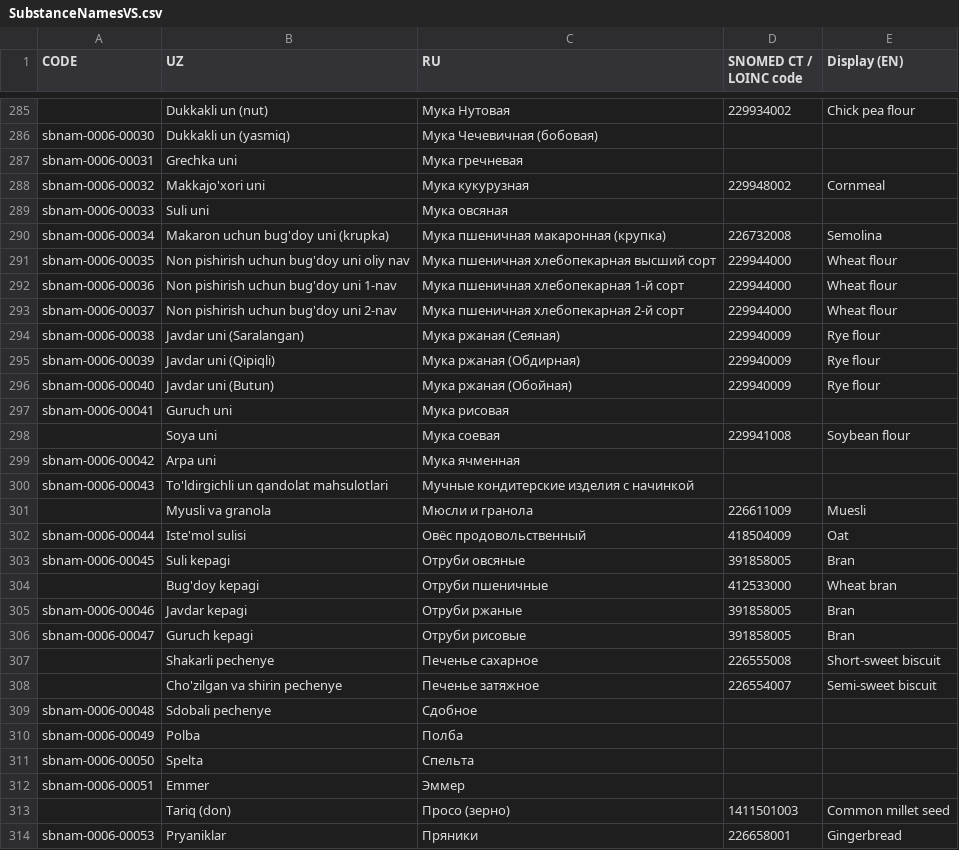
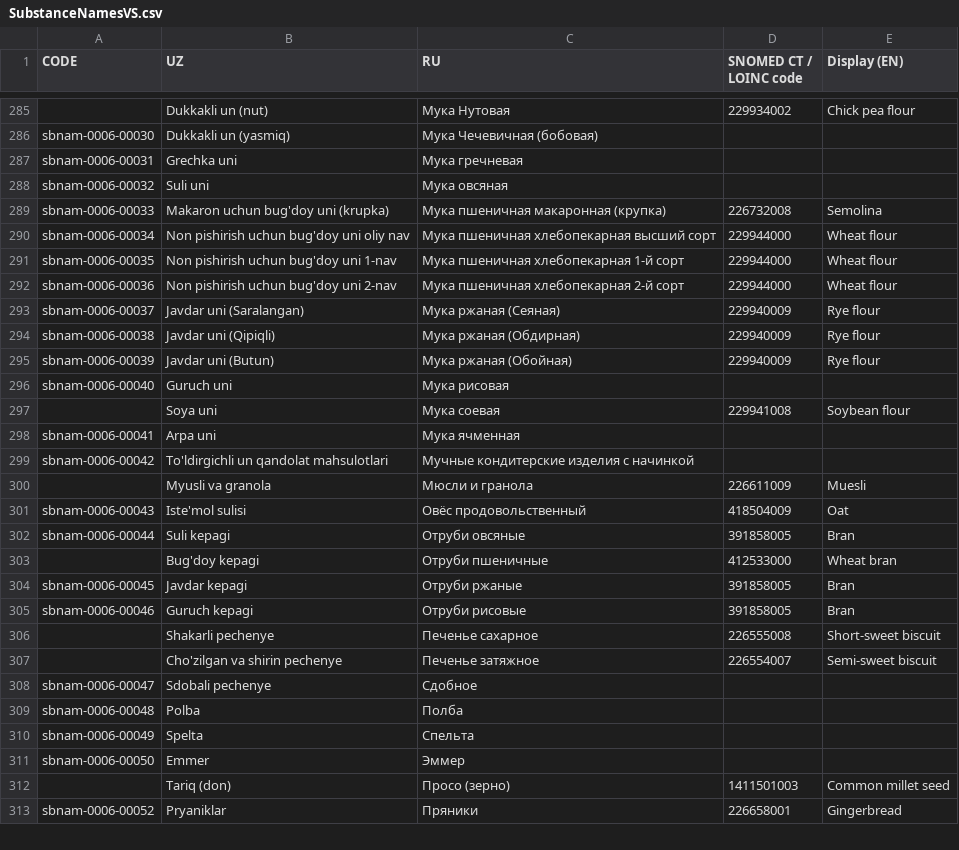
Before and after one commit to uzinfocom-org/digital-health-ig, a CSV file: input/excel/Profil_and_ValueSet_SubstanceDefinition_18.11.2026.csv/SubstanceNamesVS.csv, drawn as a sheet; only a part is shown, gaps mark what is left out; the diff covers the shown part only.

Commit message:
Update Substance and SubstanceDefinition terminology

```diff
--- a/input/excel/Profil_and_ValueSet_SubstanceDefinition_18.11.2026.csv/SubstanceNamesVS.csv
+++ b/input/excel/Profil_and_ValueSet_SubstanceDefinition_18.11.2026.csv/SubstanceNamesVS.csv
@@ -287,28 +287,27 @@ sbnam-0006-00030,Dukkakli un (yasmiq),Мука Чечевичная (бобов
 sbnam-0006-00031,Grechka uni,Мука гречневая,,
-sbnam-0006-00032,Makkajo'xori uni,Мука кукурузная,229948002,Cornmeal
-sbnam-0006-00033,Suli uni,Мука овсяная,,
-sbnam-0006-00034,Makaron uchun bug'doy uni (krupka),Мука пшеничная макаронная (крупка),226732008,Semolina
-sbnam-0006-00035,Non pishirish uchun bug'doy uni oliy nav,Мука пшеничная хлебопекарная высший сорт,229944000,Wheat flour
-sbnam-0006-00036,Non pishirish uchun bug'doy uni 1-nav,Мука пшеничная хлебопекарная 1-й сорт,229944000,Wheat flour
-sbnam-0006-00037,Non pishirish uchun bug'doy uni 2-nav,Мука пшеничная хлебопекарная 2-й сорт,229944000,Wheat flour
-sbnam-0006-00038,Javdar uni (Saralangan),Мука ржаная (Сеяная),229940009,Rye flour
-sbnam-0006-00039,Javdar uni (Qipiqli),Мука ржаная (Обдирная),229940009,Rye flour
-sbnam-0006-00040,Javdar uni (Butun),Мука ржаная (Обойная),229940009,Rye flour
-sbnam-0006-00041,Guruch uni,Мука рисовая,,
+sbnam-0006-00032,Suli uni,Мука овсяная,,
+sbnam-0006-00033,Makaron uchun bug'doy uni (krupka),Мука пшеничная макаронная (крупка),226732008,Semolina
+sbnam-0006-00034,Non pishirish uchun bug'doy uni oliy nav,Мука пшеничная хлебопекарная высший сорт,229944000,Wheat flour
+sbnam-0006-00035,Non pishirish uchun bug'doy uni 1-nav,Мука пшеничная хлебопекарная 1-й сорт,229944000,Wheat flour
+sbnam-0006-00036,Non pishirish uchun bug'doy uni 2-nav,Мука пшеничная хлебопекарная 2-й сорт,229944000,Wheat flour
+sbnam-0006-00037,Javdar uni (Saralangan),Мука ржаная (Сеяная),229940009,Rye flour
+sbnam-0006-00038,Javdar uni (Qipiqli),Мука ржаная (Обдирная),229940009,Rye flour
+sbnam-0006-00039,Javdar uni (Butun),Мука ржаная (Обойная),229940009,Rye flour
+sbnam-0006-00040,Guruch uni,Мука рисовая,,
 ,Soya uni,Мука соевая,229941008,Soybean flour
-sbnam-0006-00042,Arpa uni,Мука ячменная,,
-sbnam-0006-00043,To'ldirgichli un qandolat mahsulotlari,Мучные кондитерские изделия с начинкой,,
+sbnam-0006-00041,Arpa uni,Мука ячменная,,
+sbnam-0006-00042,To'ldirgichli un qandolat mahsulotlari,Мучные кондитерские изделия с начинкой,,
 ,Myusli va granola,Мюсли и гранола,226611009,Muesli
-sbnam-0006-00044,Iste'mol sulisi,Овёс продовольственный,418504009,Oat
-sbnam-0006-00045,Suli kepagi,Отруби овсяные,391858005,Bran
+sbnam-0006-00043,Iste'mol sulisi,Овёс продовольственный,418504009,Oat
+sbnam-0006-00044,Suli kepagi,Отруби овсяные,391858005,Bran
 ,Bug'doy kepagi,Отруби пшеничные,412533000,Wheat bran
-sbnam-0006-00046,Javdar kepagi,Отруби ржаные,391858005,Bran
-sbnam-0006-00047,Guruch kepagi,Отруби рисовые,391858005,Bran
+sbnam-0006-00045,Javdar kepagi,Отруби ржаные,391858005,Bran
+sbnam-0006-00046,Guruch kepagi,Отруби рисовые,391858005,Bran
 ,Shakarli pechenye,Печенье сахарное,226555008,Short-sweet biscuit
 ,Cho'zilgan va shirin pechenye,Печенье затяжное,226554007,Semi-sweet biscuit
-sbnam-0006-00048,Sdobali pechenye,Сдобное,,
-sbnam-0006-00049,Polba,Полба,,
-sbnam-0006-00050,Spelta,Спельта,,
-sbnam-0006-00051,Emmer,Эммер,,
+sbnam-0006-00047,Sdobali pechenye,Сдобное,,
+sbnam-0006-00048,Polba,Полба,,
+sbnam-0006-00049,Spelta,Спельта,,
+sbnam-0006-00050,Emmer,Эммер,,
 ,Tariq (don),Просо (зерно),1411501003,Common millet seed
-sbnam-0006-00053,Pryaniklar,Пряники,226658001,Gingerbread
+sbnam-0006-00052,Pryaniklar,Пряники,226658001,Gingerbread
```
Also changed, not shown: 2 added rows, 2 removed rows and 53 edited cells elsewhere in this file, input/excel/Profil_and_ValueSet_Substance_18.11.2026.csv/SubstanceNamesVS.csv, 3 other files.
